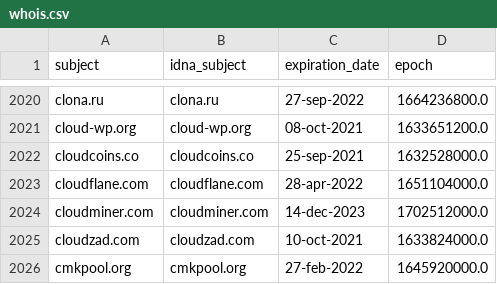
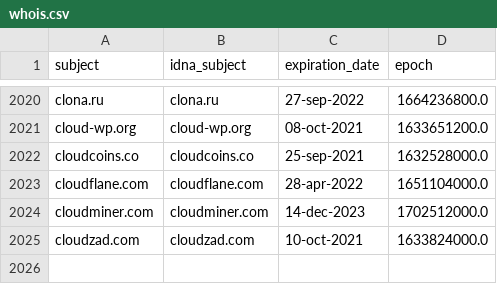
Before and after one commit to Ultimate-Hosts-Blacklist/ZeroDot1_CoinBlockerLists, a CSV file: .pyfunceble/whois.csv, drawn as a sheet; only a part is shown, gaps mark what is left out; the diff names each change by its address in the sheet, - before the commit and + after, or states it on an @@ line.

```diff
--- a/.pyfunceble/whois.csv
+++ b/.pyfunceble/whois.csv
-row 2026: cmkpool.org | cmkpool.org | 27-feb-2022 | 1645920000.0
```
Also changed, not shown: 12 other files.
